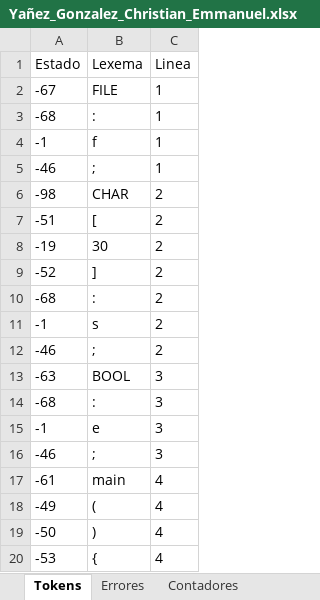
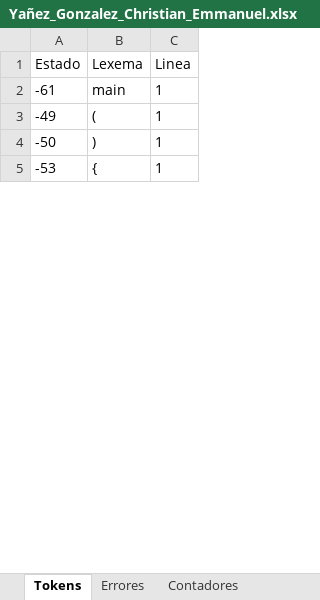
Before and after one commit to Chriss9720/Compilador2, an Excel workbook: src/Excel/Yañez_Gonzalez_Christian_Emmanuel.xlsx, sheet Tokens, drawn as a sheet; only a part is shown; values as stored, in another font and other column widths than the file's, no borders; removed rows and columns are numbered as before the commit, all else as after; the diff covers the shown part only; the diff names each change by its address in the sheet, - before the commit and + after, or states it on an @@ line.

```diff
--- a/src/Excel/Yañez_Gonzalez_Christian_Emmanuel.xlsx (sheet Tokens)
+++ b/src/Excel/Yañez_Gonzalez_Christian_Emmanuel.xlsx (sheet Tokens)
-row 2: -67 | FILE | 1
-row 3: -68 | : | 1
-row 4: -1 | f | 1
-row 5: -46 | ; | 1
-row 6: -98 | CHAR | 2
-row 7: -51 | [ | 2
-row 8: -19 | 30 | 2
-row 9: -52 | ] | 2
-row 10: -68 | : | 2
-row 11: -1 | s | 2
-row 12: -46 | ; | 2
-row 13: -63 | BOOL | 3
-row 14: -68 | : | 3
-row 15: -1 | e | 3
-row 16: -46 | ; | 3
-C2:C5 (Linea): 4
+C2:C5 (Linea): 1
```
Also changed, not shown: 2 added rows, 26 removed rows and 9 edited cells elsewhere in this sheet, sheet Semtica_Etapa_2, sheet Semtica_Etapa_3, sheet Ambito, sheet Contadores, sheet Errores, build/classes/Excel/Yañez_Gonzalez_Christian_Emmanuel.xlsx, 5 other files.
